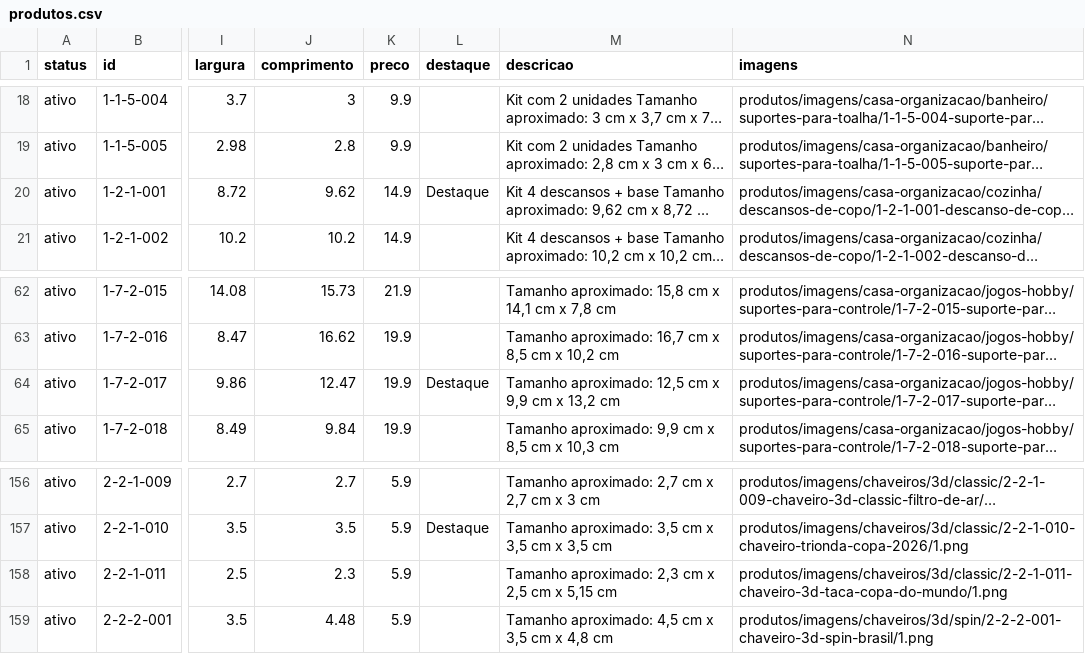
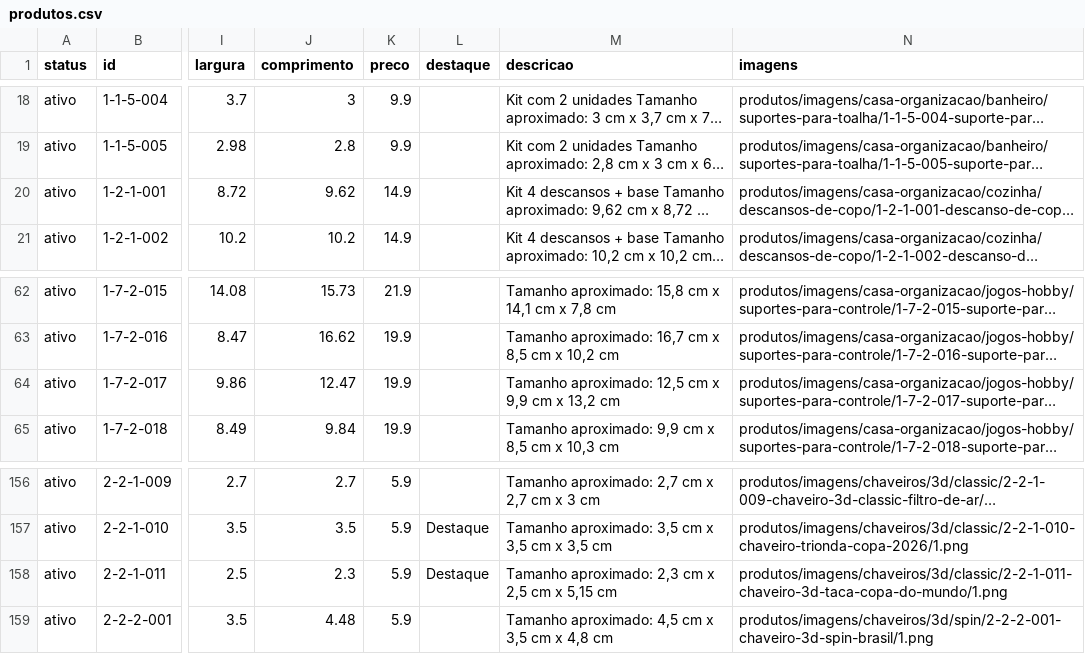
Before and after one commit to jaazielfelipe/additive-hub, a CSV file: frontend/public/produtos/produtos.csv, drawn as a sheet; only a part is shown, gaps mark what is left out; long unchanged cells end in …; the diff names each change by its address in the sheet, - before the commit and + after, or states it on an @@ line.

Commit message:
Atualiza o site

```diff
--- a/frontend/public/produtos/produtos.csv
+++ b/frontend/public/produtos/produtos.csv
-L20 (destaque): Destaque
+L20 (destaque): (empty)
-L64 (destaque): Destaque
+L64 (destaque): (empty)
-L158 (destaque): (empty)
+L158 (destaque): Destaque
```
